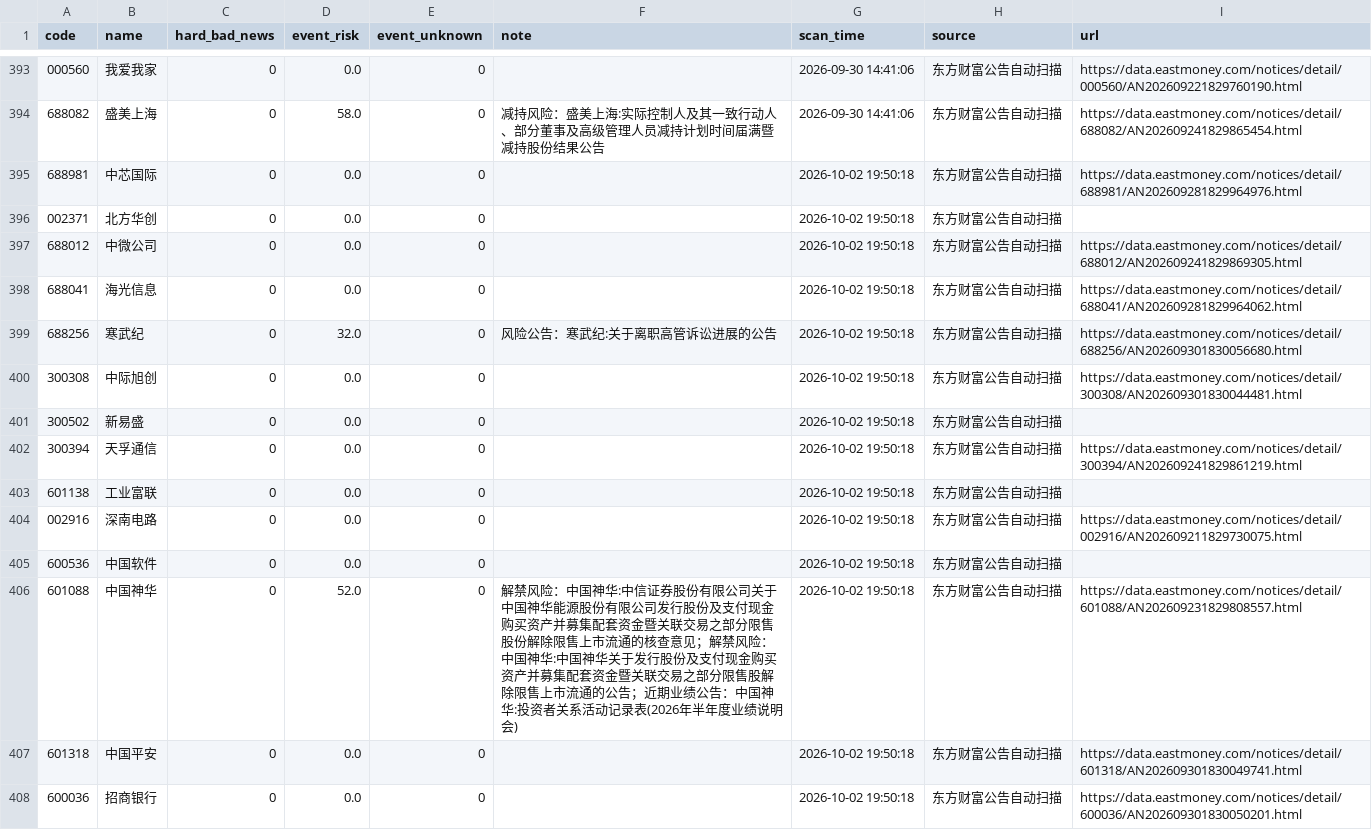
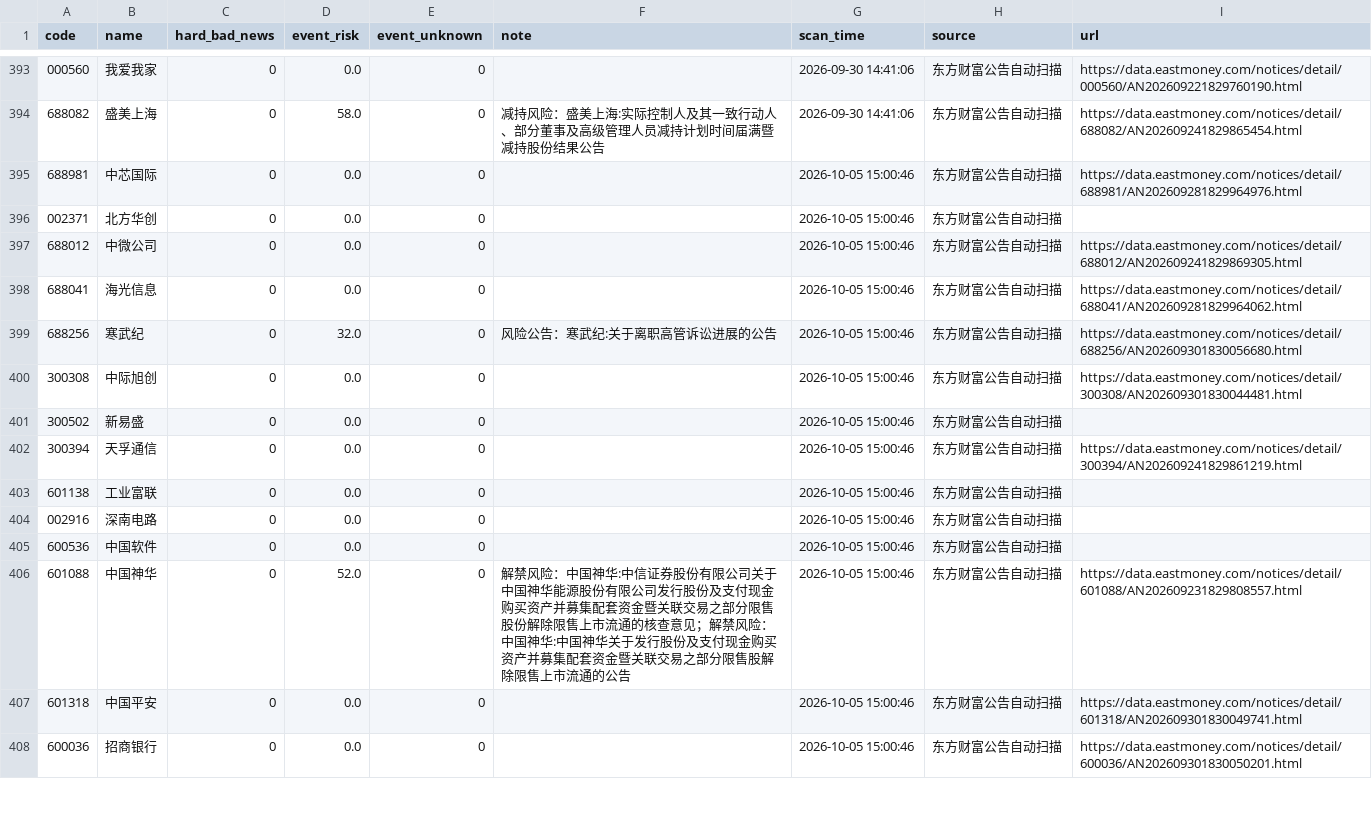
Before and after one commit to chenrj985-ai/decision, a CSV file: data/event_scan_cache.csv, drawn as a sheet; only a part is shown, gaps mark what is left out; the diff covers the shown part only.

```diff
--- a/data/event_scan_cache.csv
+++ b/data/event_scan_cache.csv
@@ -394,15 +394,15 @@
 688082,盛美上海,0,58.0,0,减持风险：盛美上海:实际控制人及其一致行动人、部分董事及高级管理人员减持计划时间届满暨减持股份结果公告,2026-09-30 14:41:06,东方财富公告自动扫描,https://data.eastmoney.com/notices/detail/688082/AN202609241829865454.html
-688981,中芯国际,0,0.0,0,,2026-10-02 19:50:18,东方财富公告自动扫描,https://data.eastmoney.com/notices/detail/688981/AN202609281829964976.html
-002371,北方华创,0,0.0,0,,2026-10-02 19:50:18,东方财富公告自动扫描,
-688012,中微公司,0,0.0,0,,2026-10-02 19:50:18,东方财富公告自动扫描,https://data.eastmoney.com/notices/detail/688012/AN202609241829869305.html
-688041,海光信息,0,0.0,0,,2026-10-02 19:50:18,东方财富公告自动扫描,https://data.eastmoney.com/notices/detail/688041/AN202609281829964062.html
-688256,寒武纪,0,32.0,0,风险公告：寒武纪:关于离职高管诉讼进展的公告,2026-10-02 19:50:18,东方财富公告自动扫描,https://data.eastmoney.com/notices/detail/688256/AN202609301830056680.html
-300308,中际旭创,0,0.0,0,,2026-10-02 19:50:18,东方财富公告自动扫描,https://data.eastmoney.com/notices/detail/300308/AN202609301830044481.html
-300502,新易盛,0,0.0,0,,2026-10-02 19:50:18,东方财富公告自动扫描,
-300394,天孚通信,0,0.0,0,,2026-10-02 19:50:18,东方财富公告自动扫描,https://data.eastmoney.com/notices/detail/300394/AN202609241829861219.html
-601138,工业富联,0,0.0,0,,2026-10-02 19:50:18,东方财富公告自动扫描,
-002916,深南电路,0,0.0,0,,2026-10-02 19:50:18,东方财富公告自动扫描,https://data.eastmoney.com/notices/detail/002916/AN202609211829730075.html
-600536,中国软件,0,0.0,0,,2026-10-02 19:50:18,东方财富公告自动扫描,
-601088,中国神华,0,52.0,0,解禁风险：中国神华:中信证券股份有限公司关于中国神华能源股份有限公司发行股份及支付现金购买资产并募集配套资金暨关联交易之部分限售股份解除限售上市流通的核查意见；解禁风险：中国神华:中国神华关于发行股份及支付现金购买资产并募集配套资金暨关联交易之部分限售股解除限售上市流通的公告；近期业绩公告：中国神华:投资者关系活动记录表(2026年半年度业绩说明会),2026-10-02 19:50:18,东方财富公告自动扫描,https://data.eastmoney.com/notices/detail/601088/AN202609231829808557.html
-601318,中国平安,0,0.0,0,,2026-10-02 19:50:18,东方财富公告自动扫描,https://data.eastmoney.com/notices/detail/601318/AN202609301830049741.html
-600036,招商银行,0,0.0,0,,2026-10-02 19:50:18,东方财富公告自动扫描,https://data.eastmoney.com/notices/detail/600036/AN202609301830050201.html
+688981,中芯国际,0,0.0,0,,2026-10-05 15:00:46,东方财富公告自动扫描,https://data.eastmoney.com/notices/detail/688981/AN202609281829964976.html
+002371,北方华创,0,0.0,0,,2026-10-05 15:00:46,东方财富公告自动扫描,
+688012,中微公司,0,0.0,0,,2026-10-05 15:00:46,东方财富公告自动扫描,https://data.eastmoney.com/notices/detail/688012/AN202609241829869305.html
+688041,海光信息,0,0.0,0,,2026-10-05 15:00:46,东方财富公告自动扫描,https://data.eastmoney.com/notices/detail/688041/AN202609281829964062.html
+688256,寒武纪,0,32.0,0,风险公告：寒武纪:关于离职高管诉讼进展的公告,2026-10-05 15:00:46,东方财富公告自动扫描,https://data.eastmoney.com/notices/detail/688256/AN202609301830056680.html
+300308,中际旭创,0,0.0,0,,2026-10-05 15:00:46,东方财富公告自动扫描,https://data.eastmoney.com/notices/detail/300308/AN202609301830044481.html
+300502,新易盛,0,0.0,0,,2026-10-05 15:00:46,东方财富公告自动扫描,
+300394,天孚通信,0,0.0,0,,2026-10-05 15:00:46,东方财富公告自动扫描,https://data.eastmoney.com/notices/detail/300394/AN202609241829861219.html
+601138,工业富联,0,0.0,0,,2026-10-05 15:00:46,东方财富公告自动扫描,
+002916,深南电路,0,0.0,0,,2026-10-05 15:00:46,东方财富公告自动扫描,
+600536,中国软件,0,0.0,0,,2026-10-05 15:00:46,东方财富公告自动扫描,
+601088,中国神华,0,52.0,0,解禁风险：中国神华:中信证券股份有限公司关于中国神华能源股份有限公司发行股份及支付现金购买资产并募集配套资金暨关联交易之部分限售股份解除限售上市流通的核查意见；解禁风险：中国神华:中国神华关于发行股份及支付现金购买资产并募集配套资金暨关联交易之部分限售股解除限售上市流通的公告,2026-10-05 15:00:46,东方财富公告自动扫描,https://data.eastmoney.com/notices/detail/601088/AN202609231829808557.html
+601318,中国平安,0,0.0,0,,2026-10-05 15:00:46,东方财富公告自动扫描,https://data.eastmoney.com/notices/detail/601318/AN202609301830049741.html
+600036,招商银行,0,0.0,0,,2026-10-05 15:00:46,东方财富公告自动扫描,https://data.eastmoney.com/notices/detail/600036/AN202609301830050201.html
```
Also changed, not shown: 130 edited cells elsewhere in this file, data/auto_discovery_cache.csv, data/dynamic_pool.csv, 19 other files.
